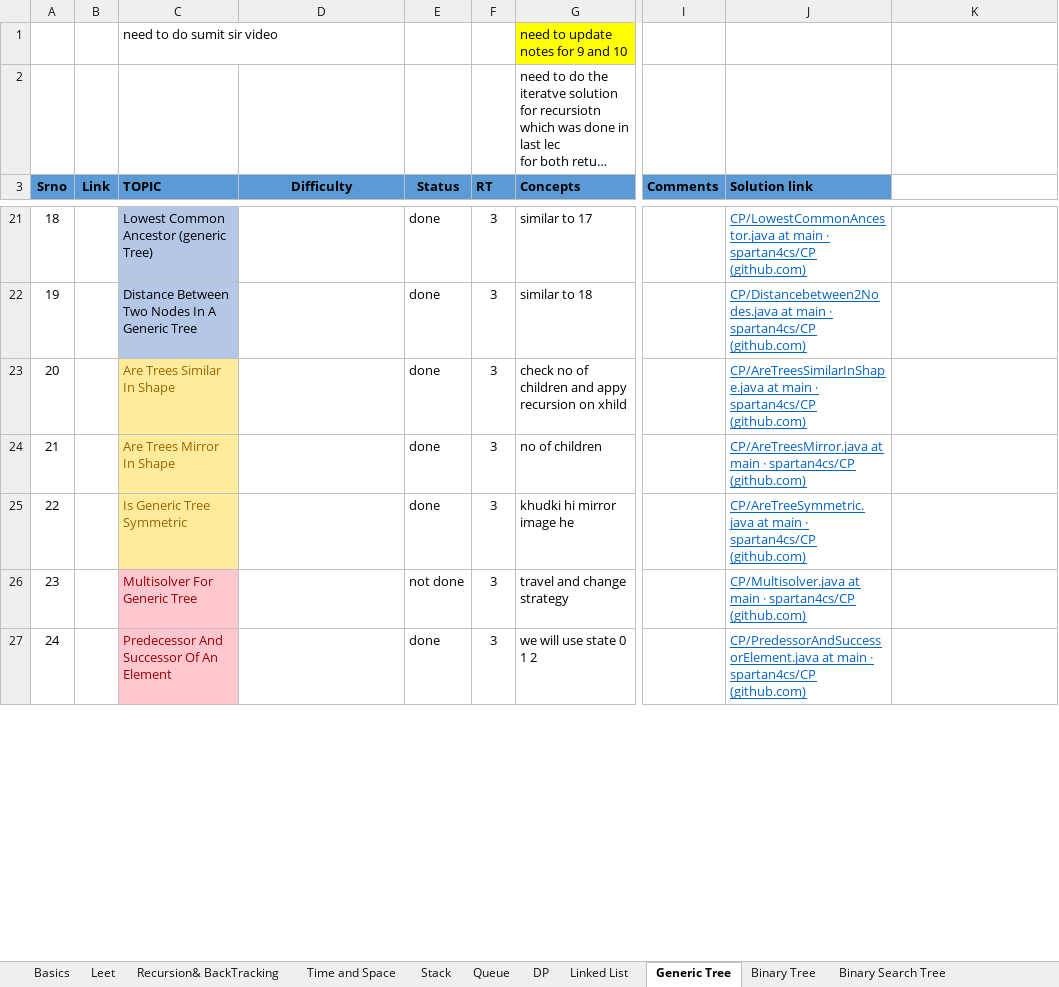
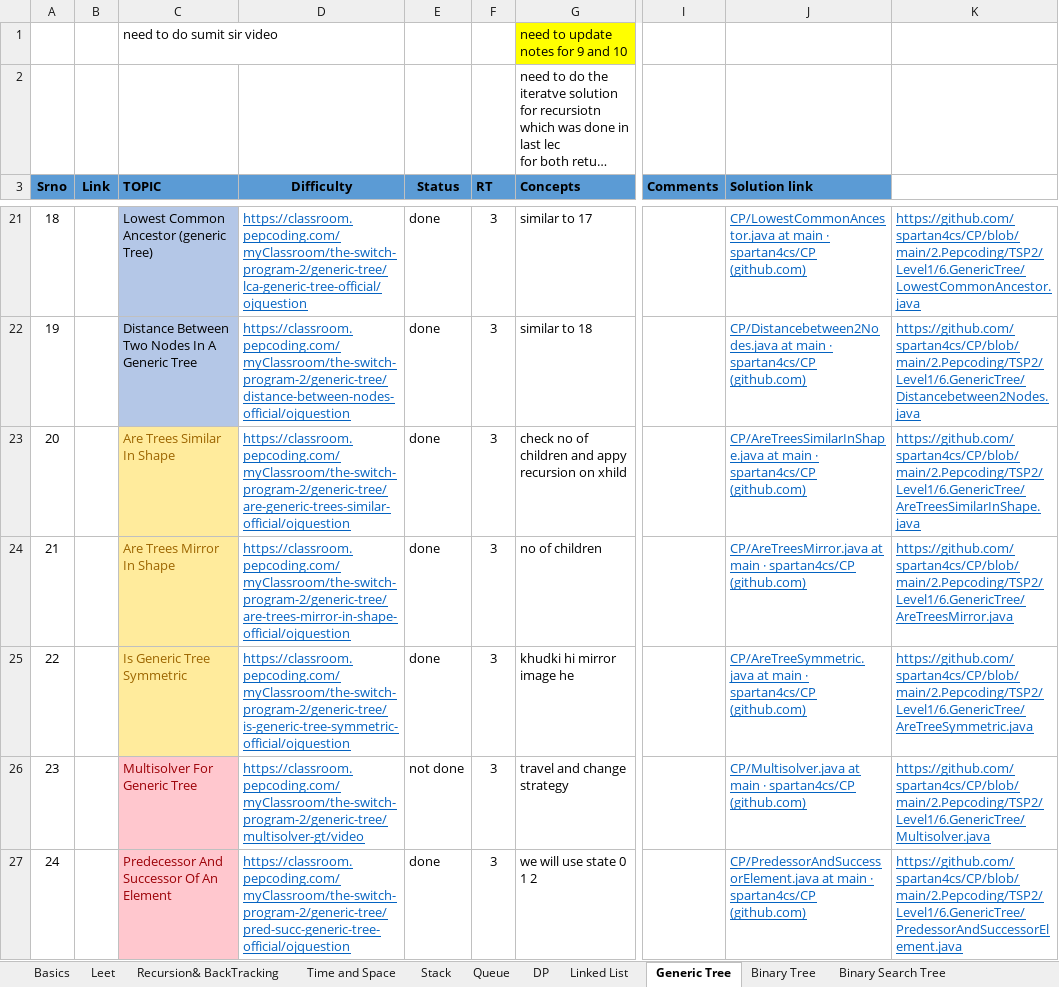
Before and after one commit to spartan4cs/CP, an Excel workbook: Level1.xlsx, sheet Generic Tree, drawn as a sheet; only a part is shown, gaps mark what is left out; long unchanged cells end in …; values as stored, in another font and other column widths than the file's, no borders; the diff covers the shown part only; the diff names each change by its address in the sheet, - before the commit and + after, or states it on an @@ line.

```diff
--- a/Level1.xlsx (sheet Generic Tree)
+++ b/Level1.xlsx (sheet Generic Tree)
-D21 (Difficulty): (empty)
+D21 (Difficulty): https://classroom.pepcoding.com/myClassroom/the-switch-program-2/generic-tree/lca-generic-tree-official/ojquestion
-K21: (empty)
+K21: https://github.com/spartan4cs/CP/blob/main/2.Pepcoding/TSP2/Level1/6.GenericTree/LowestCommonAncestor.java
-D22 (Difficulty): (empty)
+D22 (Difficulty): https://classroom.pepcoding.com/myClassroom/the-switch-program-2/generic-tree/distance-between-nodes-official/ojquestion
-K22: (empty)
+K22: https://github.com/spartan4cs/CP/blob/main/2.Pepcoding/TSP2/Level1/6.GenericTree/Distancebetween2Nodes.java
-D23 (Difficulty): (empty)
+D23 (Difficulty): https://classroom.pepcoding.com/myClassroom/the-switch-program-2/generic-tree/are-generic-trees-similar-official/ojquestion
-K23: (empty)
+K23: https://github.com/spartan4cs/CP/blob/main/2.Pepcoding/TSP2/Level1/6.GenericTree/AreTreesSimilarInShape.java
-D24 (Difficulty): (empty)
+D24 (Difficulty): https://classroom.pepcoding.com/myClassroom/the-switch-program-2/generic-tree/are-trees-mirror-in-shape-official/ojquestion
-K24: (empty)
+K24: https://github.com/spartan4cs/CP/blob/main/2.Pepcoding/TSP2/Level1/6.GenericTree/AreTreesMirror.java
-D25 (Difficulty): (empty)
+D25 (Difficulty): https://classroom.pepcoding.com/myClassroom/the-switch-program-2/generic-tree/is-generic-tree-symmetric-official/ojquestion
-K25: (empty)
+K25: https://github.com/spartan4cs/CP/blob/main/2.Pepcoding/TSP2/Level1/6.GenericTree/AreTreeSymmetric.java
-D26 (Difficulty): (empty)
+D26 (Difficulty): https://classroom.pepcoding.com/myClassroom/the-switch-program-2/generic-tree/multisolver-gt/video
-K26: (empty)
+K26: https://github.com/spartan4cs/CP/blob/main/2.Pepcoding/TSP2/Level1/6.GenericTree/Multisolver.java
-D27 (Difficulty): (empty)
+D27 (Difficulty): https://classroom.pepcoding.com/myClassroom/the-switch-program-2/generic-tree/pred-succ-generic-tree-official/ojquestion
-K27: (empty)
+K27: https://github.com/spartan4cs/CP/blob/main/2.Pepcoding/TSP2/Level1/6.GenericTree/PredessorAndSuccessorElement.java
```
Also changed, not shown: 47 edited cells elsewhere in this sheet, 2 other files.
